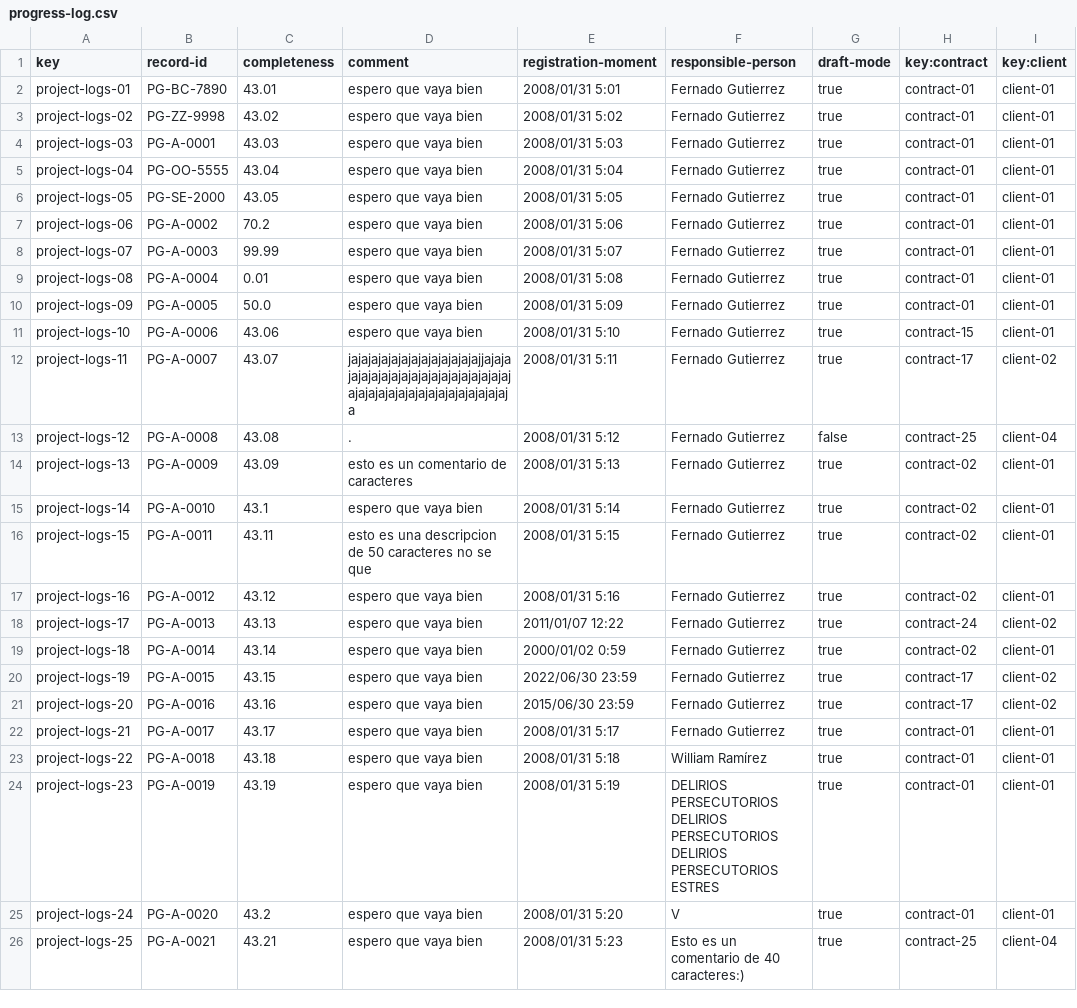
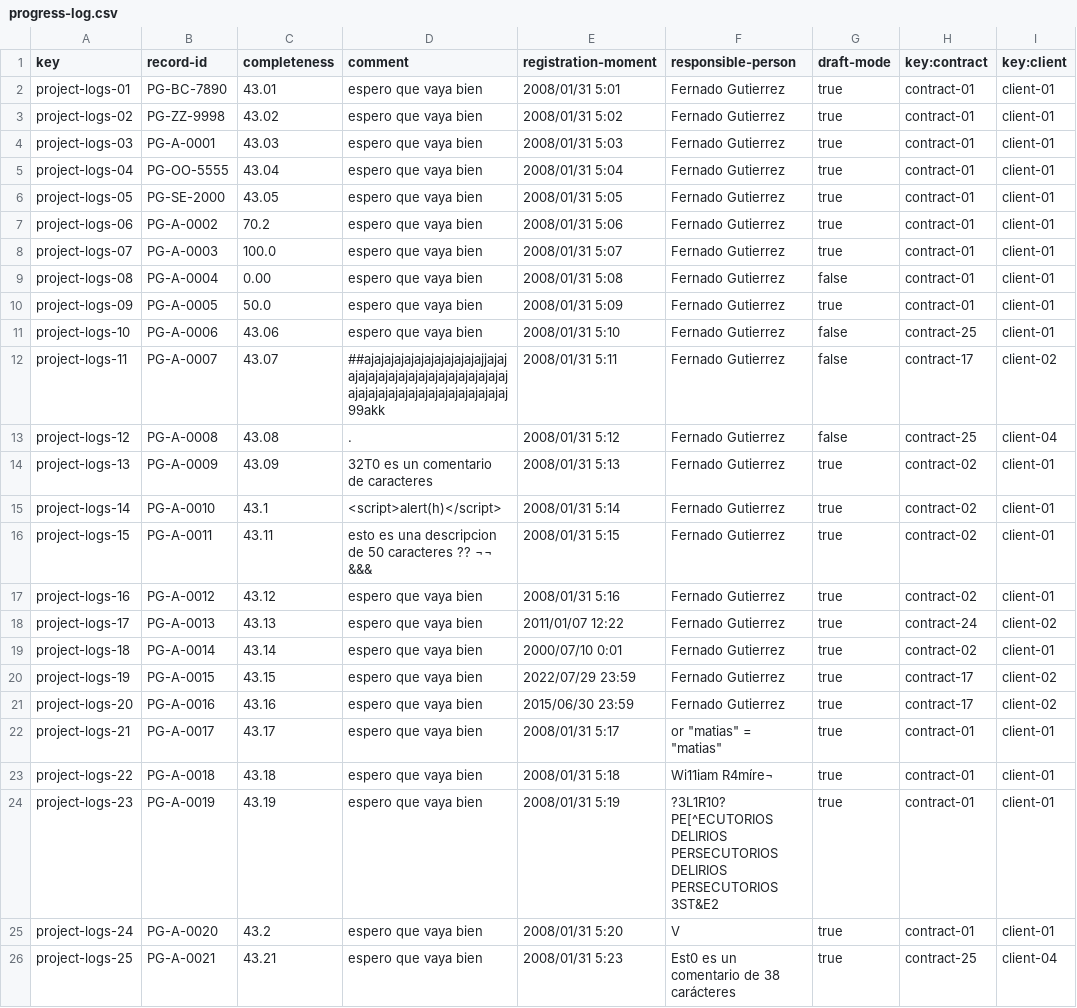
Before and after one commit to DP2-c1-028/Acme-SF-D01, a CSV file: src/main/webapp/WEB-INF/resources/sample-data/progress-log.csv, drawn as a sheet.

Commit message:
actulizacion de las clases delete para teenr el coverage bien y actualizacion de los csv para introducir bien los limites

```diff
--- a/src/main/webapp/WEB-INF/resources/sample-data/progress-log.csv
+++ b/src/main/webapp/WEB-INF/resources/sample-data/progress-log.csv
@@ -7,20 +7,20 @@ project-logs-05,PG-SE-2000,43.05,espero que vaya bien,2008/01/31 5:05,Fernado Gu
 project-logs-06,PG-A-0002,70.2,espero que vaya bien,2008/01/31 5:06,Fernado Gutierrez,true,contract-01,client-01
-project-logs-07,PG-A-0003,99.99,espero que vaya bien,2008/01/31 5:07,Fernado Gutierrez,true,contract-01,client-01
-project-logs-08,PG-A-0004,0.01,espero que vaya bien,2008/01/31 5:08,Fernado Gutierrez,true,contract-01,client-01
+project-logs-07,PG-A-0003,100.0,espero que vaya bien,2008/01/31 5:07,Fernado Gutierrez,true,contract-01,client-01
+project-logs-08,PG-A-0004,0.00,espero que vaya bien,2008/01/31 5:08,Fernado Gutierrez,false,contract-01,client-01
 project-logs-09,PG-A-0005,50.0,espero que vaya bien,2008/01/31 5:09,Fernado Gutierrez,true,contract-01,client-01
-project-logs-10,PG-A-0006,43.06,espero que vaya bien,2008/01/31 5:10,Fernado Gutierrez,true,contract-15,client-01
-project-logs-11,PG-A-0007,43.07,jajajajajajajajajajajajajajjajajajajajajajajajajajajajajajajajajajajajajajajajajajajajajajajajajaja,2008/01/31 5:11,Fernado Gutierrez,true,contract-17,client-02
+project-logs-10,PG-A-0006,43.06,espero que vaya bien,2008/01/31 5:10,Fernado Gutierrez,false,contract-25,client-01
+project-logs-11,PG-A-0007,43.07,##ajajajajajajajajajajajajjajajajajajajajajajajajajajajajajajajajajajajajajajajajajajajajajajaj99akk,2008/01/31 5:11,Fernado Gutierrez,false,contract-17,client-02
 project-logs-12,PG-A-0008,43.08,.,2008/01/31 5:12,Fernado Gutierrez,false,contract-25,client-04
-project-logs-13,PG-A-0009,43.09,esto es un comentario de caracteres,2008/01/31 5:13,Fernado Gutierrez,true,contract-02,client-01
-project-logs-14,PG-A-0010,43.1,espero que vaya bien,2008/01/31 5:14,Fernado Gutierrez,true,contract-02,client-01
-project-logs-15,PG-A-0011,43.11,esto es una descripcion de 50 caracteres no se que,2008/01/31 5:15,Fernado Gutierrez,true,contract-02,client-01
+project-logs-13,PG-A-0009,43.09,32T0 es un comentario de caracteres,2008/01/31 5:13,Fernado Gutierrez,true,contract-02,client-01
+project-logs-14,PG-A-0010,43.1,<script>alert(h)</script>,2008/01/31 5:14,Fernado Gutierrez,true,contract-02,client-01
+project-logs-15,PG-A-0011,43.11,esto es una descripcion de 50 caracteres ?? ¬¬ &&&,2008/01/31 5:15,Fernado Gutierrez,true,contract-02,client-01
 project-logs-16,PG-A-0012,43.12,espero que vaya bien,2008/01/31 5:16,Fernado Gutierrez,true,contract-02,client-01
 project-logs-17,PG-A-0013,43.13,espero que vaya bien,2011/01/07 12:22,Fernado Gutierrez,true,contract-24,client-02
-project-logs-18,PG-A-0014,43.14,espero que vaya bien,2000/01/02 0:59,Fernado Gutierrez,true,contract-02,client-01
-project-logs-19,PG-A-0015,43.15,espero que vaya bien,2022/06/30 23:59,Fernado Gutierrez,true,contract-17,client-02
+project-logs-18,PG-A-0014,43.14,espero que vaya bien,2000/07/10 0:01,Fernado Gutierrez,true,contract-02,client-01
+project-logs-19,PG-A-0015,43.15,espero que vaya bien,2022/07/29 23:59,Fernado Gutierrez,true,contract-17,client-02
 project-logs-20,PG-A-0016,43.16,espero que vaya bien,2015/06/30 23:59,Fernado Gutierrez,true,contract-17,client-02
-project-logs-21,PG-A-0017,43.17,espero que vaya bien,2008/01/31 5:17,Fernado Gutierrez,true,contract-01,client-01
-project-logs-22,PG-A-0018,43.18,espero que vaya bien,2008/01/31 5:18,William Ramírez,true,contract-01,client-01
-project-logs-23,PG-A-0019,43.19,espero que vaya bien,2008/01/31 5:19,DELIRIOS PERSECUTORIOS DELIRIOS PERSECUTORIOS DELIRIOS PERSECUTORIOS ESTRES,true,contract-01,client-01
+project-logs-21,PG-A-0017,43.17,espero que vaya bien,2008/01/31 5:17,"or ""matias"" = ""matias""",true,contract-01,client-01
+project-logs-22,PG-A-0018,43.18,espero que vaya bien,2008/01/31 5:18,Wi11iam R4míre¬,true,contract-01,client-01
+project-logs-23,PG-A-0019,43.19,espero que vaya bien,2008/01/31 5:19,?3L1R10? PE[^ECUTORIOS DELIRIOS PERSECUTORIOS DELIRIOS PERSECUTORIOS 3ST&E2,true,contract-01,client-01
 project-logs-24,PG-A-0020,43.2,espero que vaya bien,2008/01/31 5:20,V,true,contract-01,client-01
-project-logs-25,PG-A-0021,43.21,espero que vaya bien,2008/01/31 5:23,Esto es un comentario de 40 caracteres:),true,contract-25,client-04
+project-logs-25,PG-A-0021,43.21,espero que vaya bien,2008/01/31 5:23,Est0 es un comentario de 38 carácteres,true,contract-25,client-04
```
Also changed, not shown: src/main/webapp/WEB-INF/resources/sample-data/contract.csv, 10 other files.
